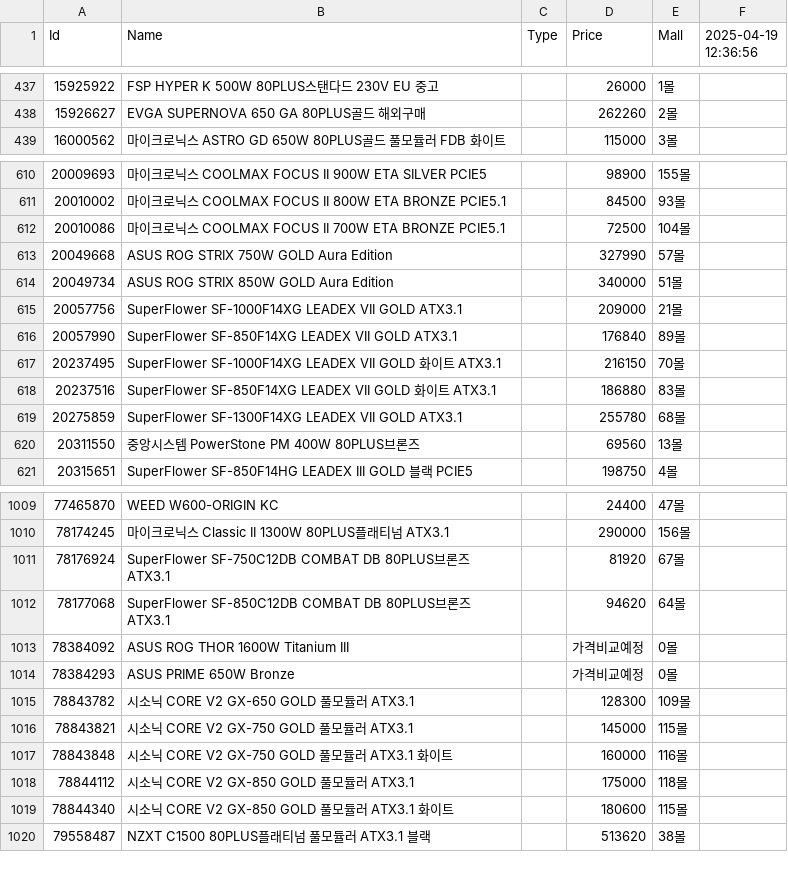
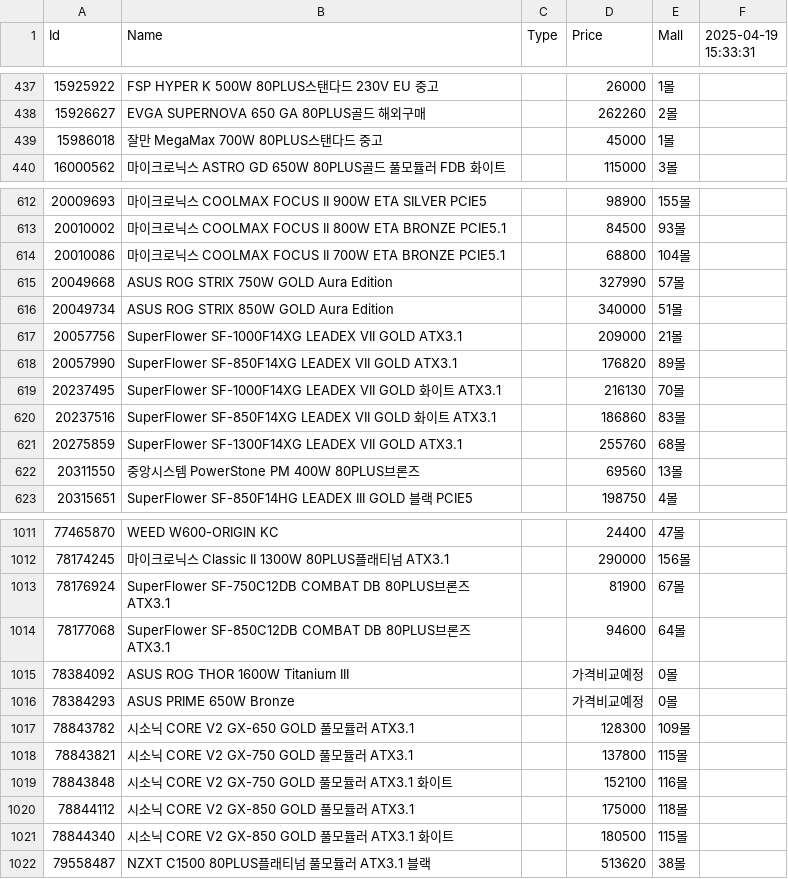
Before and after one commit to SSSSSSSSSSSSSSSSSSSSSSSSSSSSSSSSSSSSSun/Danawa-Crawler, a CSV file: crawl_data/PSU.csv, drawn as a sheet; only a part is shown, gaps mark what is left out; the diff covers the shown part only.

Commit message:
Bot - Auto Crawl | 2025-04-19 15:40:11

```diff
--- a/crawl_data/PSU.csv
+++ b/crawl_data/PSU.csv
@@ -1 +1 @@
-Id,Name,Type,Price,Mall,2025-04-19 12:36:56
+Id,Name,Type,Price,Mall,2025-04-19 15:33:31
@@ -438,2 +438,3 @@ Id,Name,Type,Price,Mall,2025-04-19 12:36:56
 15926627,EVGA SUPERNOVA 650 GA 80PLUS골드 해외구매,,262260,2몰,
+15986018,잘만 MegaMax 700W 80PLUS스탠다드 중고,,45000,1몰,
 16000562,마이크로닉스 ASTRO GD 650W 80PLUS골드 풀모듈러 FDB 화이트,,115000,3몰,
@@ -611,3 +613,3 @@ Id,Name,Type,Price,Mall,2025-04-19 12:36:56
 20010002,마이크로닉스 COOLMAX FOCUS II 800W ETA BRONZE PCIE5.1,,84500,93몰,
-20010086,마이크로닉스 COOLMAX FOCUS II 700W ETA BRONZE PCIE5.1,,72500,104몰,
+20010086,마이크로닉스 COOLMAX FOCUS II 700W ETA BRONZE PCIE5.1,,68800,104몰,
 20049668,ASUS ROG STRIX 750W GOLD Aura Edition,,327990,57몰,
@@ -615,6 +617,6 @@ Id,Name,Type,Price,Mall,2025-04-19 12:36:56
 20057756,SuperFlower SF-1000F14XG LEADEX VII GOLD ATX3.1,,209000,21몰,
-20057990,SuperFlower SF-850F14XG LEADEX VII GOLD ATX3.1,,176840,89몰,
-20237495,SuperFlower SF-1000F14XG LEADEX VII GOLD 화이트 ATX3.1,,216150,70몰,
-20237516,SuperFlower SF-850F14XG LEADEX VII GOLD 화이트 ATX3.1,,186880,83몰,
-20275859,SuperFlower SF-1300F14XG LEADEX VII GOLD ATX3.1,,255780,68몰,
+20057990,SuperFlower SF-850F14XG LEADEX VII GOLD ATX3.1,,176820,89몰,
+20237495,SuperFlower SF-1000F14XG LEADEX VII GOLD 화이트 ATX3.1,,216130,70몰,
+20237516,SuperFlower SF-850F14XG LEADEX VII GOLD 화이트 ATX3.1,,186860,83몰,
+20275859,SuperFlower SF-1300F14XG LEADEX VII GOLD ATX3.1,,255760,68몰,
 20311550,중앙시스템 PowerStone PM 400W 80PLUS브론즈,,69560,13몰,
@@ -1010,4 +1012,4 @@ Id,Name,Type,Price,Mall,2025-04-19 12:36:56
 78174245,마이크로닉스 Classic II 1300W 80PLUS플래티넘 ATX3.1,,290000,156몰,
-78176924,SuperFlower SF-750C12DB COMBAT DB 80PLUS브론즈 ATX3.1,,81920,67몰,
-78177068,SuperFlower SF-850C12DB COMBAT DB 80PLUS브론즈 ATX3.1,,94620,64몰,
+78176924,SuperFlower SF-750C12DB COMBAT DB 80PLUS브론즈 ATX3.1,,81900,67몰,
+78177068,SuperFlower SF-850C12DB COMBAT DB 80PLUS브론즈 ATX3.1,,94600,64몰,
 78384092,ASUS ROG THOR 1600W Titanium III,,가격비교예정,0몰,
@@ -1015,6 +1017,6 @@ Id,Name,Type,Price,Mall,2025-04-19 12:36:56
 78843782,시소닉 CORE V2 GX-650 GOLD 풀모듈러 ATX3.1,,128300,109몰,
-78843821,시소닉 CORE V2 GX-750 GOLD 풀모듈러 ATX3.1,,145000,115몰,
-78843848,시소닉 CORE V2 GX-750 GOLD 풀모듈러 ATX3.1 화이트,,160000,116몰,
+78843821,시소닉 CORE V2 GX-750 GOLD 풀모듈러 ATX3.1,,137800,115몰,
+78843848,시소닉 CORE V2 GX-750 GOLD 풀모듈러 ATX3.1 화이트,,152100,116몰,
 78844112,시소닉 CORE V2 GX-850 GOLD 풀모듈러 ATX3.1,,175000,118몰,
-78844340,시소닉 CORE V2 GX-850 GOLD 풀모듈러 ATX3.1 화이트,,180600,115몰,
+78844340,시소닉 CORE V2 GX-850 GOLD 풀모듈러 ATX3.1 화이트,,180500,115몰,
 79558487,NZXT C1500 80PLUS플래티넘 풀모듈러 ATX3.1 블랙,,513620,38몰,
```
Also changed, not shown: 1 added row and 30 edited cells elsewhere in this file, crawl_data/AIO Cooler.csv, crawl_data/CPU.csv, 7 other files.
